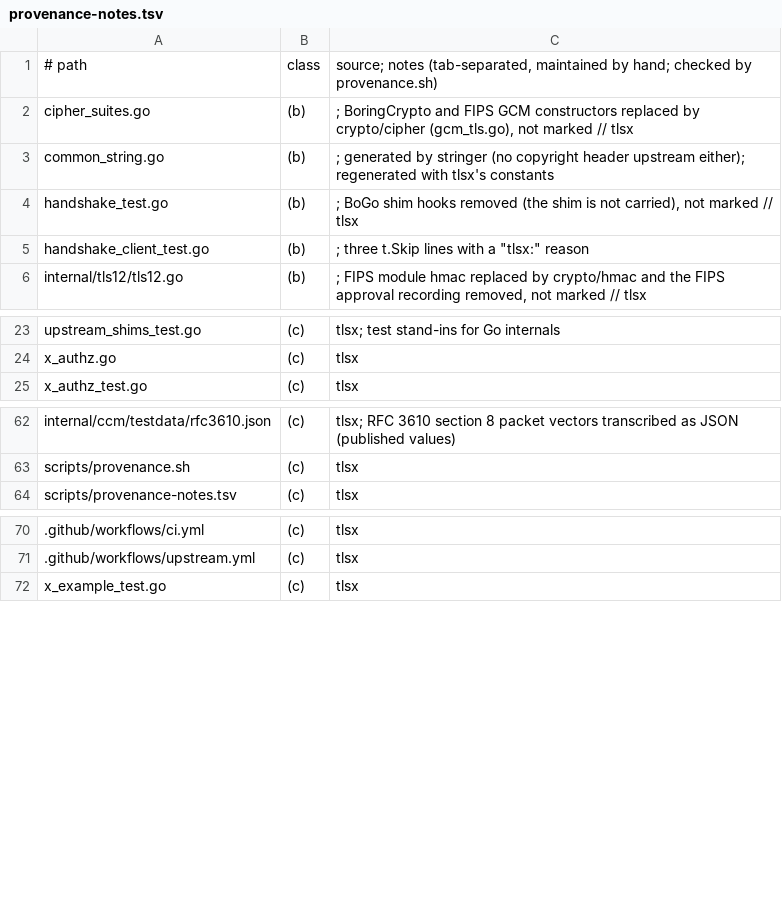
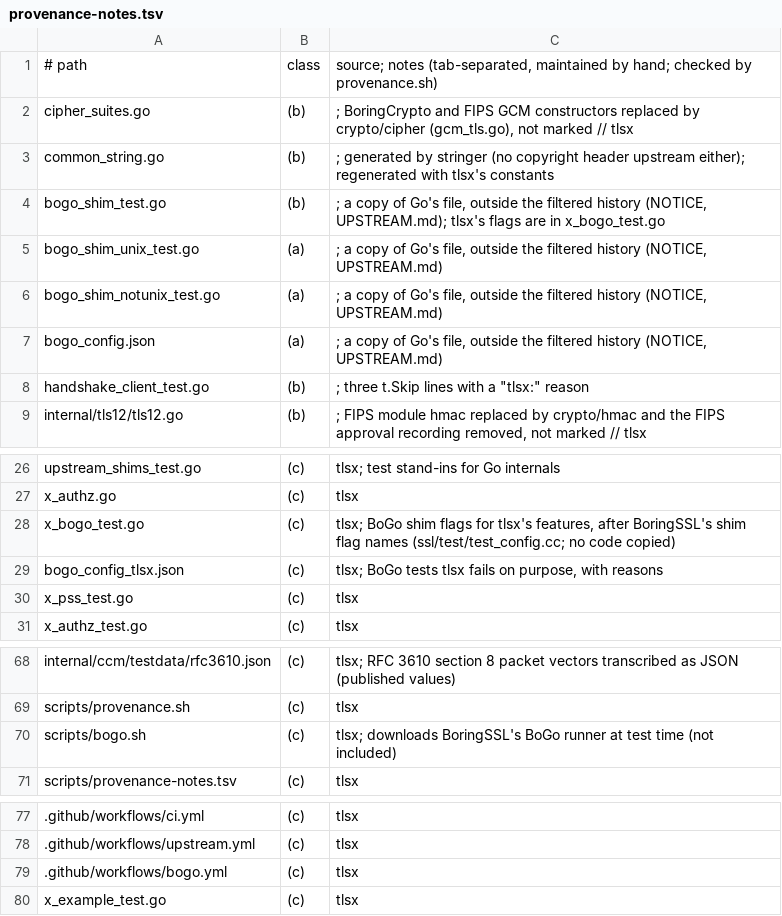
Before and after one commit to cB-Sigma/tlsx, a TSV file: scripts/provenance-notes.tsv, drawn as a sheet; only a part is shown, gaps mark what is left out; the diff names each change by its address in the sheet, - before the commit and + after, or states it on an @@ line.

Commit message:
bogo: scripts/bogo.sh, a weekly CI job, and the record of the copied shim
- scripts/bogo.sh runs TestBogoSuite with TLSX_BOGO=1 and prints the
  counts; --local-dir, --filter, --report and --summary pass through.
- .github/workflows/bogo.yml runs it weekly and on demand, with the
  module cache (BoringSSL at the pinned revision and the runner's
  dependencies) in actions/cache.
- scripts/upstream-lib.sh lists the files carried as copies
  (UPSTREAM_COPIED): provenance.sh compares them with Go's, and
  sync-upstream.sh merges Go's changes to them after the history merge,
  in a commit of their own. The history filter is unchanged.
- NOTICE, UPSTREAM.md and PROVENANCE.md record the copy, the commits it
  came from and why it is not in the filtered history; nothing of
  BoringSSL is included.

```diff
--- a/scripts/provenance-notes.tsv
+++ b/scripts/provenance-notes.tsv
-A4: handshake_test.go
+A4: bogo_shim_test.go
-C4: ; BoGo shim hooks removed (the shim is not carried), not marked // tlsx
+C4: ; a copy of Go's file, outside the filtered history (NOTICE, UPSTREAM.md); tlsx's flags are in x_bogo_test.go
+row 5: bogo_shim_unix_test.go | (a) | ; a copy of Go's file, outside the filtered history (NOTICE, UPSTREAM.md)
+row 6: bogo_shim_notunix_test.go | (a) | ; a copy of Go's file, outside the filtered history (NOTICE, UPSTREAM.md)
+row 7: bogo_config.json | (a) | ; a copy of Go's file, outside the filtered history (NOTICE, UPSTREAM.md)
+row 28: x_bogo_test.go | (c) | tlsx; BoGo shim flags for tlsx's features, after BoringSSL's shim flag names (ssl/test/test_config.cc; no code copied)
+row 29: bogo_config_tlsx.json | (c) | tlsx; BoGo tests tlsx fails on purpose, with reasons
+row 30: x_pss_test.go | (c) | tlsx
+row 70: scripts/bogo.sh | (c) | tlsx; downloads BoringSSL's BoGo runner at test time (not included)
+row 79: .github/workflows/bogo.yml | (c) | tlsx
```
Also changed, not shown: 8 other files.
